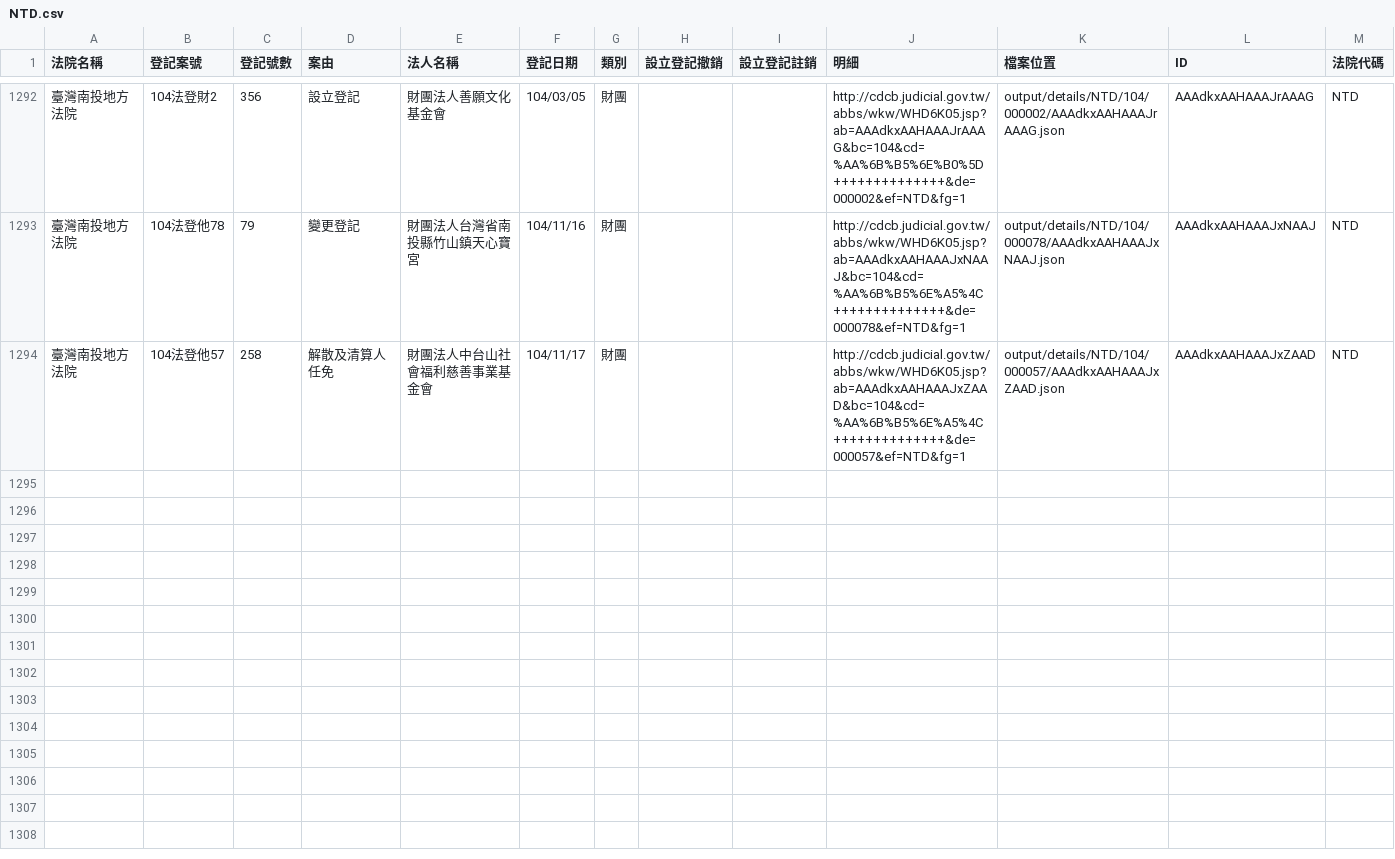
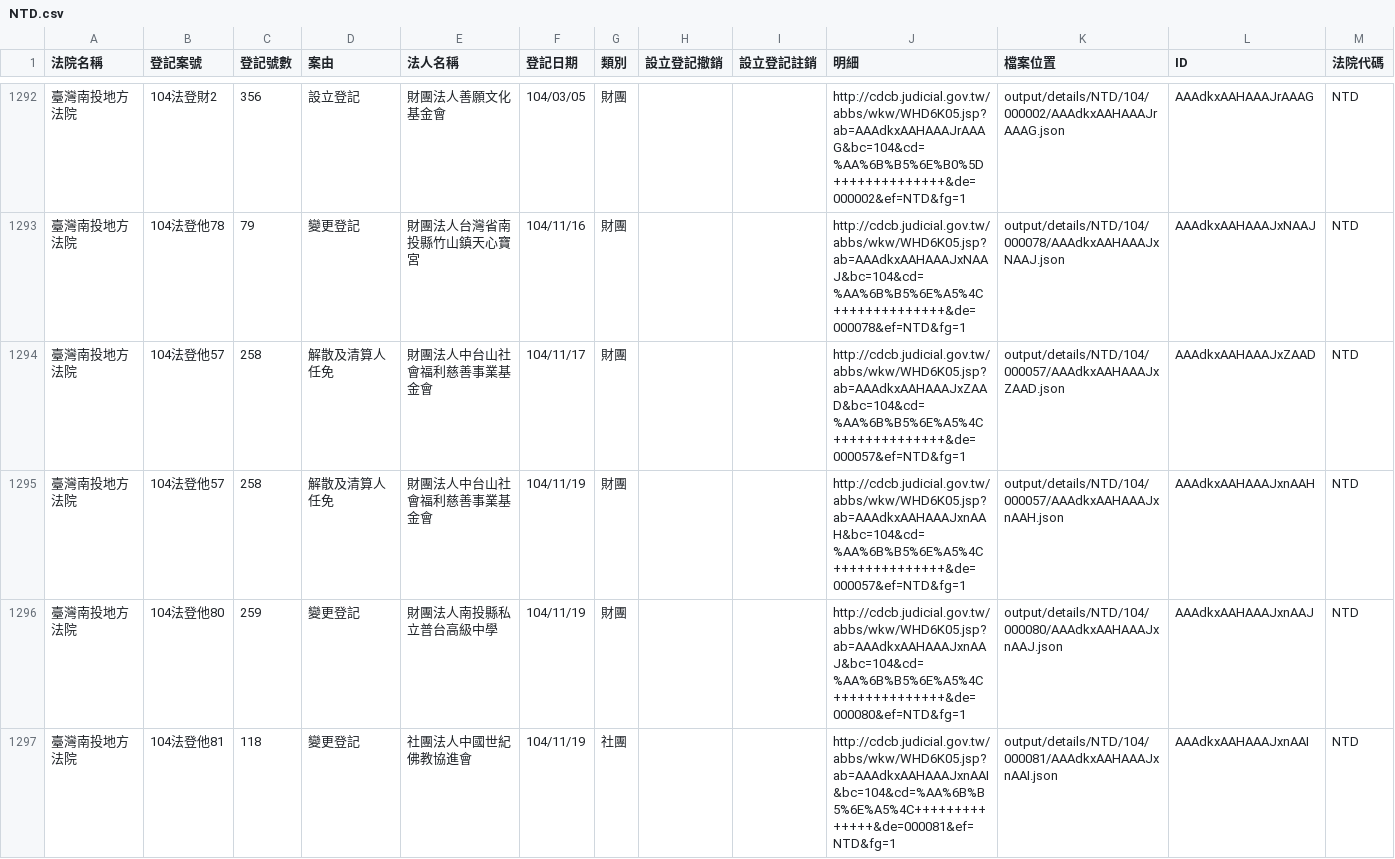
Before and after one commit to taichunmin/foundationtw, a CSV file: output/lists/NTD.csv, drawn as a sheet; only a part is shown, gaps mark what is left out; the diff names each change by its address in the sheet, - before the commit and + after, or states it on an @@ line.

Commit message:
update datasets @ 2015-11-20 02:00:01

```diff
--- a/output/lists/NTD.csv
+++ b/output/lists/NTD.csv
+row 1295: 臺灣南投地方法院 | 104法登他57 | 258 | 解散及清算人任免 | 財團法人中台山社會福利慈善事業基金會 | 104/11/19 | 財團 |  |  | http://cdcb.judicial.gov.tw/abbs/wkw/WHD6K05.jsp?ab=AAAdkxAAHAAAJxnAAH&bc=104&cd=%AA%6B%B5%6E%A5%4C++++++++++++++&de=000057&ef=NTD&fg=1 | output/details/NTD/104/000057/AAAdkxAAHAAAJxnAAH.json | AAAdkxAAHAAAJxnAAH | NTD
+row 1296: 臺灣南投地方法院 | 104法登他80 | 259 | 變更登記 | 財團法人南投縣私立普台高級中學 | 104/11/19 | 財團 |  |  | http://cdcb.judicial.gov.tw/abbs/wkw/WHD6K05.jsp?ab=AAAdkxAAHAAAJxnAAJ&bc=104&cd=%AA%6B%B5%6E%A5%4C++++++++++++++&de=000080&ef=NTD&fg=1 | output/details/NTD/104/000080/AAAdkxAAHAAAJxnAAJ.json | AAAdkxAAHAAAJxnAAJ | NTD
+row 1297: 臺灣南投地方法院 | 104法登他81 | 118 | 變更登記 | 社團法人中國世紀佛教協進會 | 104/11/19 | 社團 |  |  | http://cdcb.judicial.gov.tw/abbs/wkw/WHD6K05.jsp?ab=AAAdkxAAHAAAJxnAAI&bc=104&cd=%AA%6B%B5%6E%A5%4C++++++++++++++&de=000081&ef=NTD&fg=1 | output/details/NTD/104/000081/AAAdkxAAHAAAJxnAAI.json | AAAdkxAAHAAAJxnAAI | NTD
```
Also changed, not shown: output/lists/CHD.csv, output/lists/CYD.csv, 24 other files.
